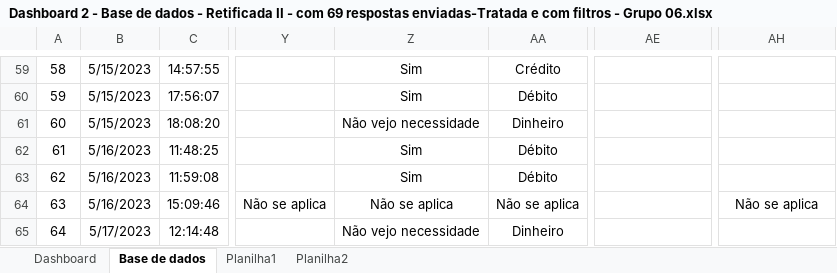
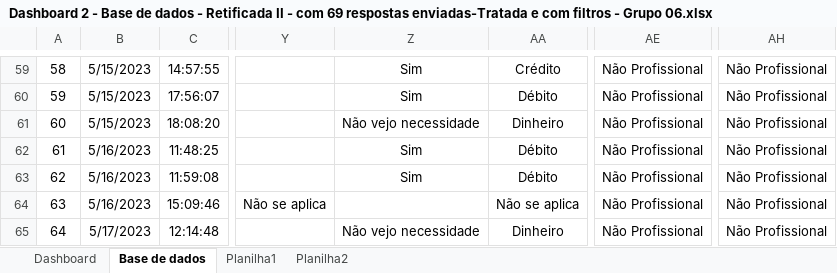
Before and after one commit to Jorge-Ricardo-N-S-N-dos-Santos/Projeto, an Excel workbook: Dashboard 2 - Base de dados - Retificada II - com 69 respostas enviadas-Tratada e com filtros - Grupo 06.xlsx, sheet Base de dados, drawn as a sheet; only a part is shown, gaps mark what is left out; values as stored, in another font and other column widths than the file's, no borders; the diff covers the shown part only; the diff names each change by its address in the sheet, - before the commit and + after, or states it on an @@ line.

```diff
--- a/Dashboard 2 - Base de dados - Retificada II - com 69 respostas enviadas-Tratada e com filtros - Grupo 06.xlsx (sheet Base de dados)
+++ b/Dashboard 2 - Base de dados - Retificada II - com 69 respostas enviadas-Tratada e com filtros - Grupo 06.xlsx (sheet Base de dados)
-AE59:AE65: (empty)
+AE59:AE65: Não Profissional
-AH59:AH63: (empty)
+AH59:AH63: Não Profissional
-Z64: Não se aplica
+Z64: (empty)
-AH64: Não se aplica
+AH64: Não Profissional
-AH65: (empty)
+AH65: Não Profissional
```
Also changed, not shown: 2 hidden or unhidden rows and 124 edited cells elsewhere in this sheet, sheet Planilha2, sheet Planilha1, sheet Dashboard, charts or pictures.
